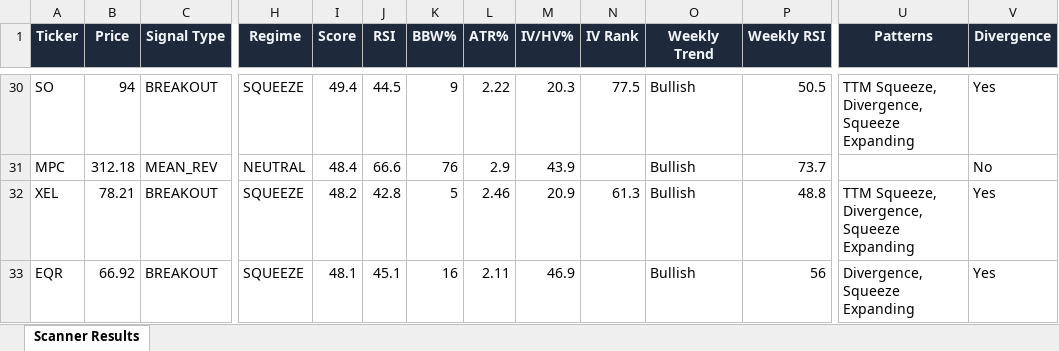
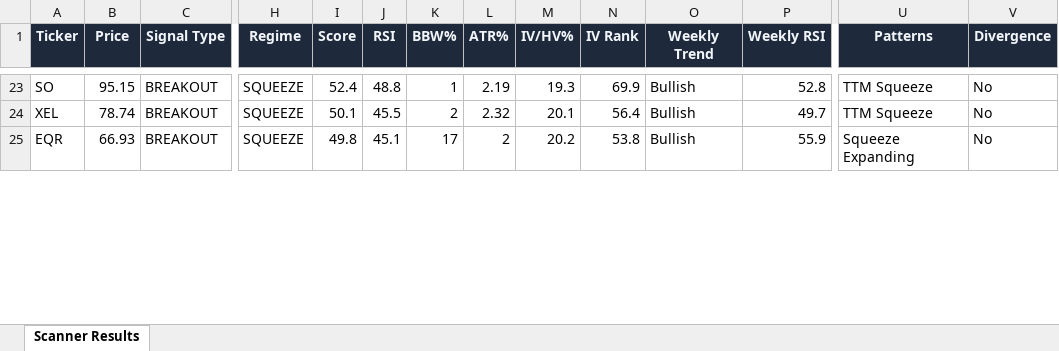
Before and after one commit to 6000rr4n/BM-screener, an Excel workbook: output/scanner_results.xlsx, sheet Scanner Results, drawn as a sheet; only a part is shown, gaps mark what is left out; values as stored, in another font and other column widths than the file's, no borders; removed rows and columns are numbered as before the commit, all else as after; rows hold the shown columns only; the diff covers the shown part only; the diff names each change by its address in the sheet, - before the commit and + after, or states it on an @@ line.

```diff
--- a/output/scanner_results.xlsx (sheet Scanner Results)
+++ b/output/scanner_results.xlsx (sheet Scanner Results)
-B23 (Price): 94
+B23 (Price): 95.15
-I23 (Score): 49.4
+I23 (Score): 52.4
-J23 (RSI): 44.5
+J23 (RSI): 48.8
-K23 (BBW%): 9
+K23 (BBW%): 1
-L23 (ATR%): 2.22
+L23 (ATR%): 2.19
-M23 (IV/HV%): 20.3
+M23 (IV/HV%): 19.3
-N23 (IV Rank): 77.5
+N23 (IV Rank): 69.9
-P23 (Weekly RSI): 50.5
+P23 (Weekly RSI): 52.8
-U23 (Patterns): TTM Squeeze, Divergence, Squeeze Expanding
+U23 (Patterns): TTM Squeeze
-V23 (Divergence): Yes
+V23 (Divergence): No
-row 31: MPC | 312.18 | MEAN_REV | NEUTRAL | 48.4 | 66.6 | 76 | 2.9 | 43.9 |  | Bullish | 73.7 |  | No
-B24 (Price): 78.21
+B24 (Price): 78.74
-I24 (Score): 48.2
+I24 (Score): 50.1
-J24 (RSI): 42.8
+J24 (RSI): 45.5
-K24 (BBW%): 5
+K24 (BBW%): 2
-L24 (ATR%): 2.46
+L24 (ATR%): 2.32
-M24 (IV/HV%): 20.9
+M24 (IV/HV%): 20.1
-N24 (IV Rank): 61.3
+N24 (IV Rank): 56.4
-P24 (Weekly RSI): 48.8
+P24 (Weekly RSI): 49.7
-U24 (Patterns): TTM Squeeze, Divergence, Squeeze Expanding
+U24 (Patterns): TTM Squeeze
-V24:V25 (Divergence): Yes
+V24:V25 (Divergence): No
-B25 (Price): 66.92
+B25 (Price): 66.93
-I25 (Score): 48.1
+I25 (Score): 49.8
-K25 (BBW%): 16
+K25 (BBW%): 17
-L25 (ATR%): 2.11
+L25 (ATR%): 2
-M25 (IV/HV%): 46.9
+M25 (IV/HV%): 20.2
-N25 (IV Rank): (empty)
+N25 (IV Rank): 53.8
-P25 (Weekly RSI): 56
+P25 (Weekly RSI): 55.9
-U25 (Patterns): Divergence, Squeeze Expanding
+U25 (Patterns): Squeeze Expanding
```
Also changed, not shown: 13 added rows, 20 removed rows and 111 edited cells elsewhere in this sheet, 1 other file.
